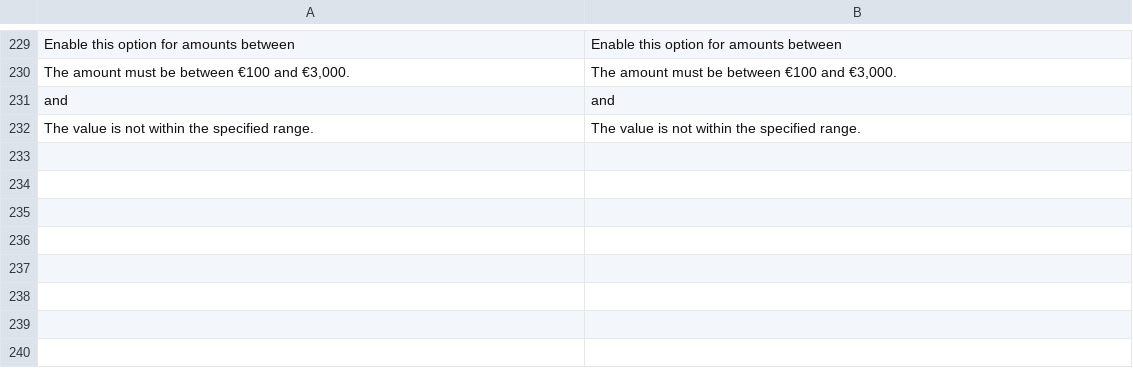
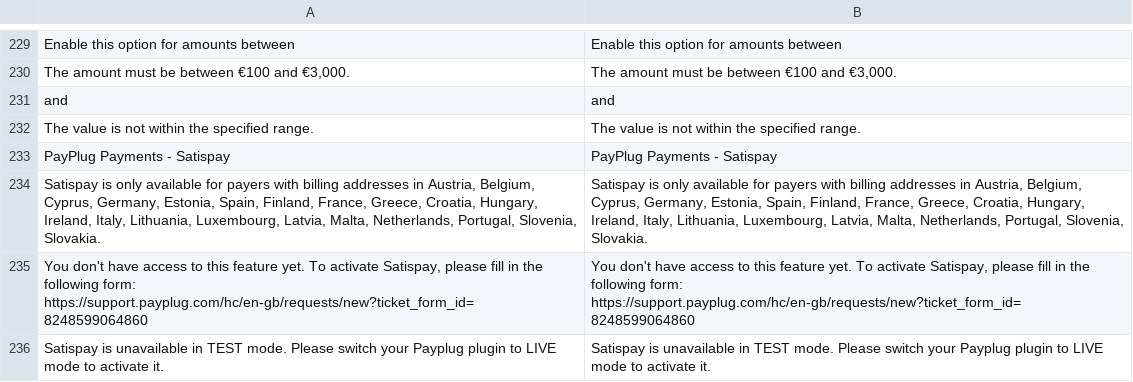
Before and after one commit to payplug/payplug-magento2, a CSV file: i18n/en_US.csv, drawn as a sheet; only a part is shown, gaps mark what is left out.

```diff
--- a/i18n/en_US.csv
+++ b/i18n/en_US.csv
@@ -232 +232,5 @@
 "The value is not within the specified range.","The value is not within the specified range."
+"PayPlug Payments - Satispay","PayPlug Payments - Satispay"
+"Satispay is only available for payers with billing addresses in Austria, Belgium, Cyprus, Germany, Estonia, Spain, Finland, France, Greece, Croatia, Hungary, Ireland, Italy, Lithuania, Luxembourg, Latvia, Malta, Netherlands, Portugal, Slovenia, Slovakia.","Satispay is only available for payers with billing addresses in Austria, Belgium, Cyprus, Germany, Estonia, Spain, Finland, France, Greece, Croatia, Hungary, Ireland, Italy, Lithuania, Luxembourg, Latvia, Malta, Netherlands, Portugal, Slovenia, Slovakia."
+"You don't have access to this feature yet. To activate Satispay, please fill in the following form: https://support.payplug.com/hc/en-gb/requests/new?ticket_form_id=8248599064860","You don't have access to this feature yet. To activate Satispay, please fill in the following form: https://support.payplug.com/hc/en-gb/requests/new?ticket_form_id=8248599064860"
+"Satispay is unavailable in TEST mode. Please switch your Payplug plugin to LIVE mode to activate it.","Satispay is unavailable in TEST mode. Please switch your Payplug plugin to LIVE mode to activate it."
```
Also changed, not shown: i18n/es_ES.csv, i18n/fr_FR.csv, 6 other files.
